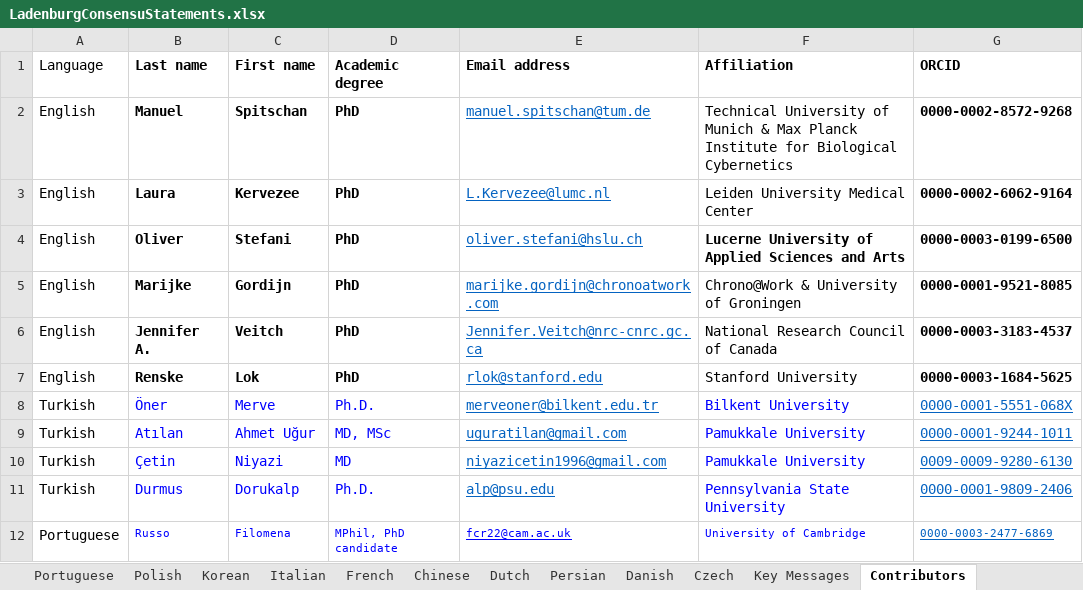
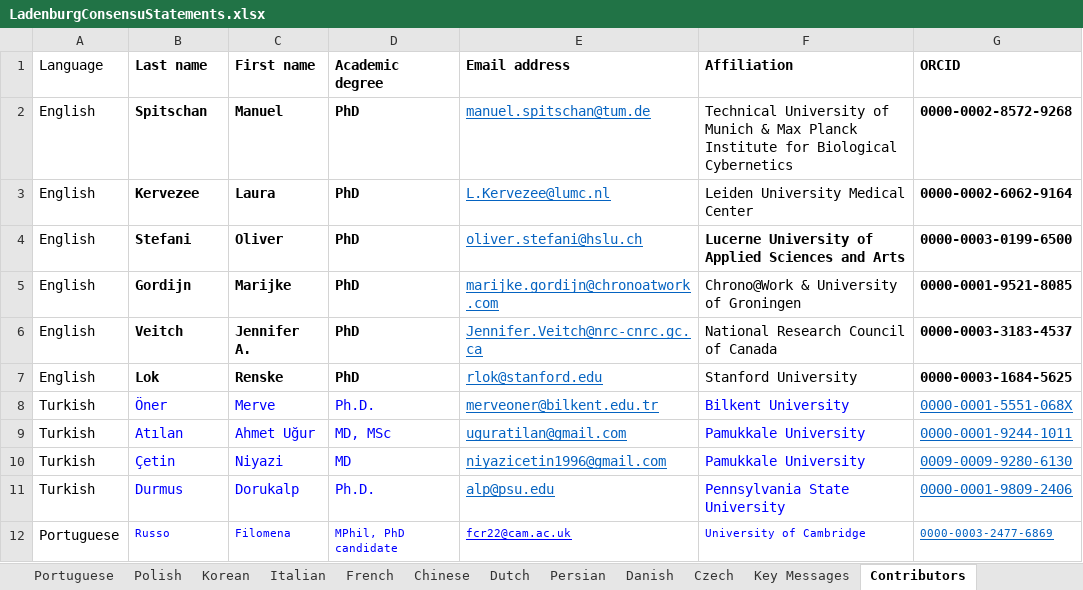
Before and after one commit to tscnlab/LadenburgConsensusStatements, an Excel workbook: assets/LadenburgConsensuStatements.xlsx, sheet Contributors, drawn as a sheet; only a part is shown; values as stored, in another font and other column widths than the file's, no borders; the diff names each change by its address in the sheet, - before the commit and + after, or states it on an @@ line.

Commit message:
Updated contributors

```diff
--- a/assets/LadenburgConsensuStatements.xlsx (sheet Contributors)
+++ b/assets/LadenburgConsensuStatements.xlsx (sheet Contributors)
-B2 (Last name): Manuel
+B2 (Last name): Spitschan
-C2 (First name): Spitschan
+C2 (First name): Manuel
-B3 (Last name): Laura
+B3 (Last name): Kervezee
-C3 (First name): Kervezee
+C3 (First name): Laura
-B4 (Last name): Oliver
+B4 (Last name): Stefani
-C4 (First name): Stefani
+C4 (First name): Oliver
-B5 (Last name): Marijke
+B5 (Last name): Gordijn
-C5 (First name): Gordijn
+C5 (First name): Marijke
-B6 (Last name): Jennifer A.
+B6 (Last name): Veitch
-C6 (First name): Veitch
+C6 (First name): Jennifer A.
-B7 (Last name): Renske
+B7 (Last name): Lok
-C7 (First name): Lok
+C7 (First name): Renske
```
